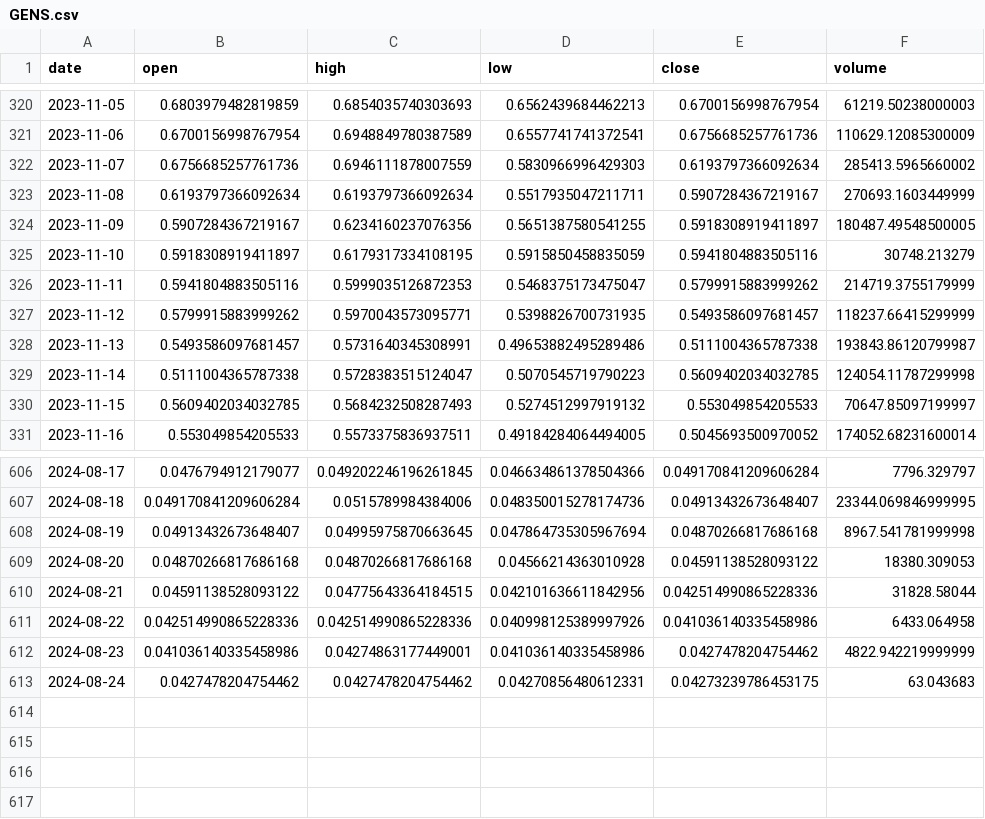
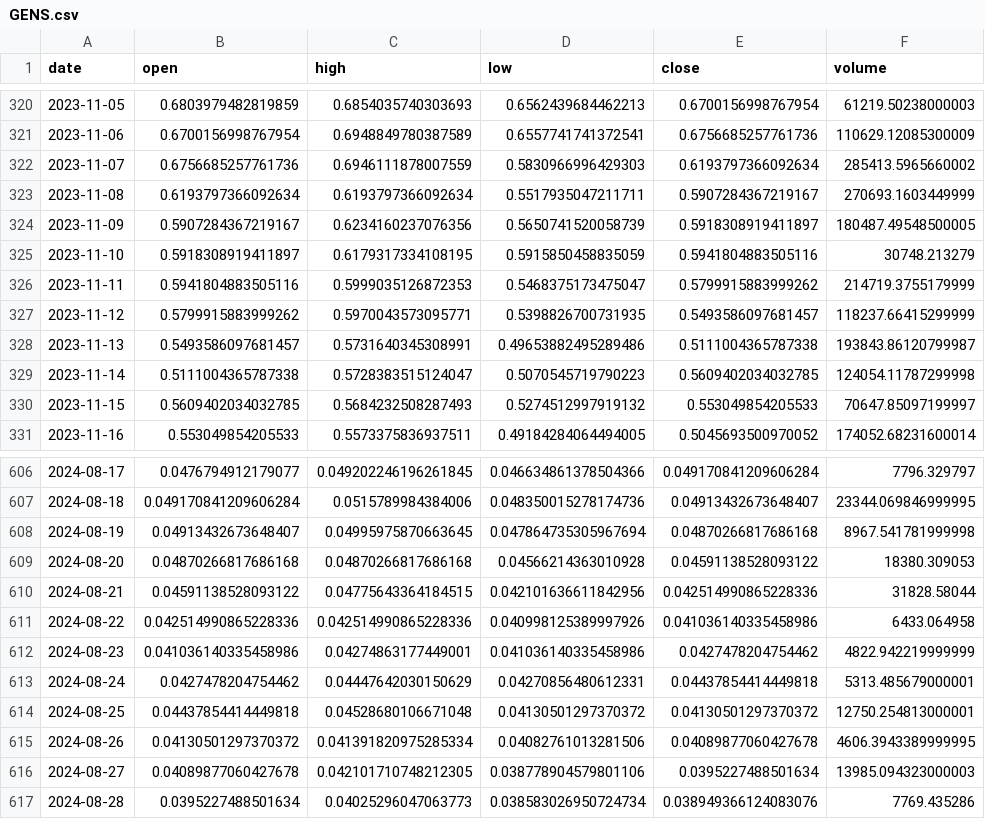
Before and after one commit to Sapient-Predictive-Analytics/dataportal, a CSV file: tokens/GENS.csv, drawn as a sheet; only a part is shown, gaps mark what is left out.

Commit message:
Add files via upload

```diff
--- a/tokens/GENS.csv
+++ b/tokens/GENS.csv
@@ -323,3 +323,3 @@ date,open,high,low,close,volume
 2023-11-08,0.6193797366092634,0.6193797366092634,0.5517935047211711,0.5907284367219167,270693.1603449999
-2023-11-09,0.5907284367219167,0.6234160237076356,0.5651387580541255,0.5918308919411897,180487.49548500005
+2023-11-09,0.5907284367219167,0.6234160237076356,0.5650741520058739,0.5918308919411897,180487.49548500005
 2023-11-10,0.5918308919411897,0.6179317334108195,0.5915850458835059,0.5941804883505116,30748.213279
@@ -612,2 +612,6 @@ date,open,high,low,close,volume
 2024-08-23,0.041036140335458986,0.04274863177449001,0.041036140335458986,0.0427478204754462,4822.942219999999
-2024-08-24,0.0427478204754462,0.0427478204754462,0.04270856480612331,0.04273239786453175,63.043683
+2024-08-24,0.0427478204754462,0.04447642030150629,0.04270856480612331,0.04437854414449818,5313.485679000001
+2024-08-25,0.04437854414449818,0.04528680106671048,0.04130501297370372,0.04130501297370372,12750.254813000001
+2024-08-26,0.04130501297370372,0.041391820975285334,0.04082761013281506,0.04089877060427678,4606.3943389999995
+2024-08-27,0.04089877060427678,0.042101710748212305,0.038778904579801106,0.0395227488501634,13985.094323000003
+2024-08-28,0.0395227488501634,0.04025296047063773,0.038583026950724734,0.038949366124083076,7769.435286
```
